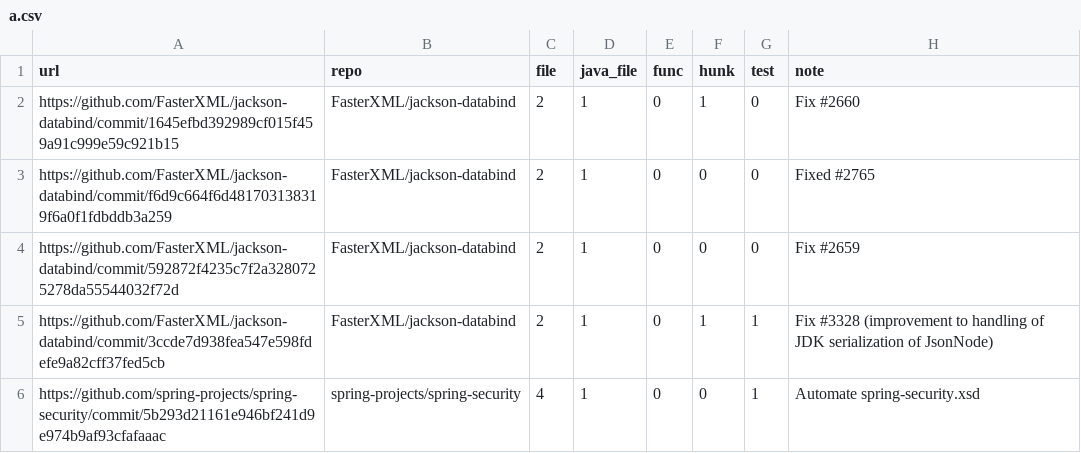
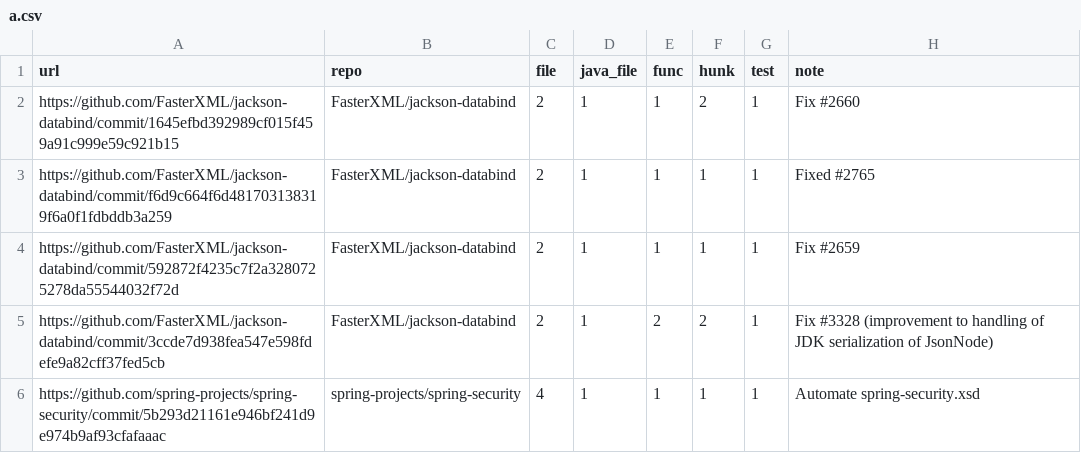
Before and after one commit to shuoshu131/JavaRepair, a CSV file: a.csv, drawn as a sheet.

```diff
--- a/a.csv
+++ b/a.csv
@@ -1,6 +1,6 @@
 url,repo,file,java_file,func,hunk,test,note
-https://github.com/FasterXML/jackson-databind/commit/1645efbd392989cf015f459a91c999e59c921b15,FasterXML/jackson-databind,2,1,0,1,0,Fix #2660
-https://github.com/FasterXML/jackson-databind/commit/f6d9c664f6d481703138319f6a0f1fdbddb3a259,FasterXML/jackson-databind,2,1,0,0,0,Fixed #2765
-https://github.com/FasterXML/jackson-databind/commit/592872f4235c7f2a3280725278da55544032f72d,FasterXML/jackson-databind,2,1,0,0,0,Fix #2659
-https://github.com/FasterXML/jackson-databind/commit/3ccde7d938fea547e598fdefe9a82cff37fed5cb,FasterXML/jackson-databind,2,1,0,1,1,Fix #3328 (improvement to handling of JDK serialization of JsonNode)
-https://github.com/spring-projects/spring-security/commit/5b293d21161e946bf241d9e974b9af93cfafaaac,spring-projects/spring-security,4,1,0,0,1,Automate spring-security.xsd
+https://github.com/FasterXML/jackson-databind/commit/1645efbd392989cf015f459a91c999e59c921b15,FasterXML/jackson-databind,2,1,1,2,1,Fix #2660
+https://github.com/FasterXML/jackson-databind/commit/f6d9c664f6d481703138319f6a0f1fdbddb3a259,FasterXML/jackson-databind,2,1,1,1,1,Fixed #2765
+https://github.com/FasterXML/jackson-databind/commit/592872f4235c7f2a3280725278da55544032f72d,FasterXML/jackson-databind,2,1,1,1,1,Fix #2659
+https://github.com/FasterXML/jackson-databind/commit/3ccde7d938fea547e598fdefe9a82cff37fed5cb,FasterXML/jackson-databind,2,1,2,2,1,Fix #3328 (improvement to handling of JDK serialization of JsonNode)
+https://github.com/spring-projects/spring-security/commit/5b293d21161e946bf241d9e974b9af93cfafaaac,spring-projects/spring-security,4,1,1,1,1,Automate spring-security.xsd
```
Also changed, not shown: 1 other file.
